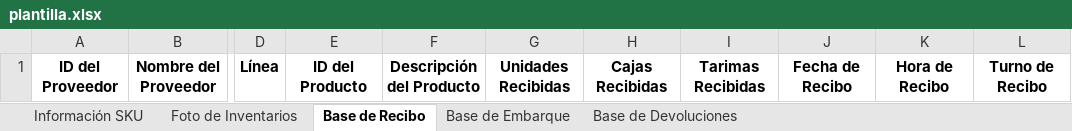
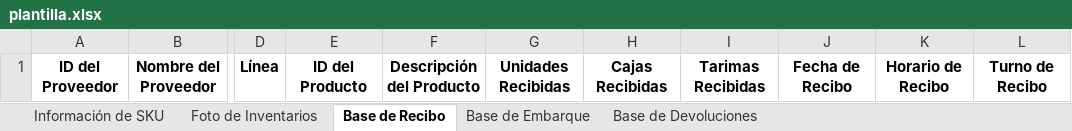
Before and after one commit to git-joseflores/cedis, an Excel workbook: data/plantilla.xlsx, sheet Base de Recibo, drawn as a sheet; only a part is shown, gaps mark what is left out; values as stored, in another font and other column widths than the file's, no borders; the diff names each change by its address in the sheet, - before the commit and + after, or states it on an @@ line.

```diff
--- a/data/plantilla.xlsx (sheet Base de Recibo)
+++ b/data/plantilla.xlsx (sheet Base de Recibo)
-sheet tab: Información SKU
+sheet tab: Información de SKU
-K1: Hora de Recibo
+K1: Horario de Recibo
```
Also changed, not shown: sheet Foto de Inventarios, sheet Base de Devoluciones, sheet Base de Embarque.
